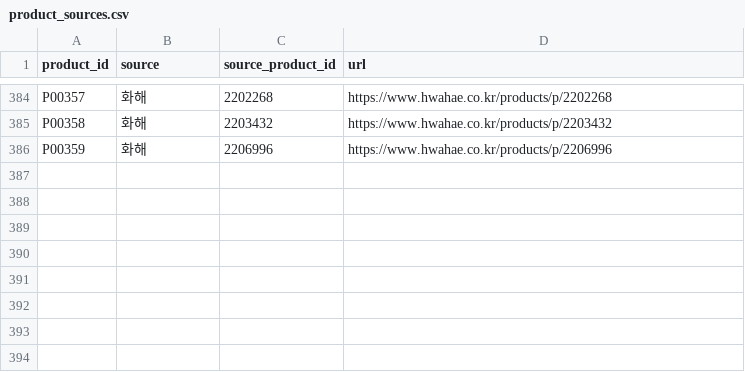
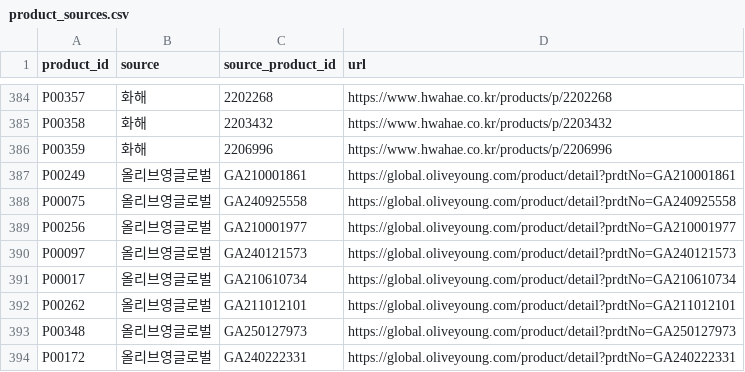
Before and after one commit to Essenly-beauty/adropofseoul, a CSV file: data/beauty-pipeline/csv/product_sources.csv, drawn as a sheet; only a part is shown, gaps mark what is left out.

```diff
--- a/data/beauty-pipeline/csv/product_sources.csv
+++ b/data/beauty-pipeline/csv/product_sources.csv
@@ -386 +386,9 @@ P00358,화해,2203432,https://www.hwahae.co.kr/products/p/2203432
 P00359,화해,2206996,https://www.hwahae.co.kr/products/p/2206996
+P00249,올리브영글로벌,GA210001861,https://global.oliveyoung.com/product/detail?prdtNo=GA210001861
+P00075,올리브영글로벌,GA240925558,https://global.oliveyoung.com/product/detail?prdtNo=GA240925558
+P00256,올리브영글로벌,GA210001977,https://global.oliveyoung.com/product/detail?prdtNo=GA210001977
+P00097,올리브영글로벌,GA240121573,https://global.oliveyoung.com/product/detail?prdtNo=GA240121573
+P00017,올리브영글로벌,GA210610734,https://global.oliveyoung.com/product/detail?prdtNo=GA210610734
+P00262,올리브영글로벌,GA211012101,https://global.oliveyoung.com/product/detail?prdtNo=GA211012101
+P00348,올리브영글로벌,GA250127973,https://global.oliveyoung.com/product/detail?prdtNo=GA250127973
+P00172,올리브영글로벌,GA240222331,https://global.oliveyoung.com/product/detail?prdtNo=GA240222331
```
Also changed, not shown: data/beauty-pipeline/csv/products.csv, 5 other files.
